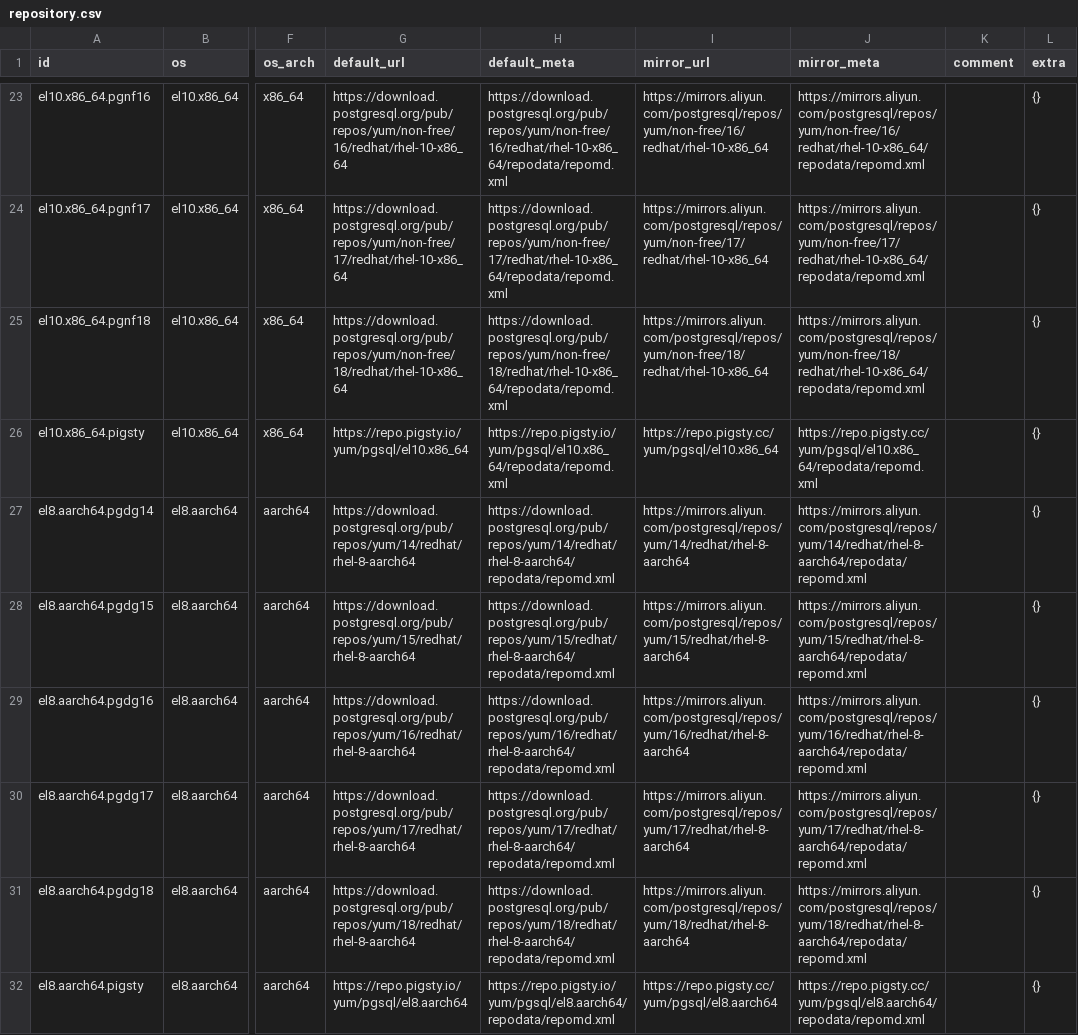
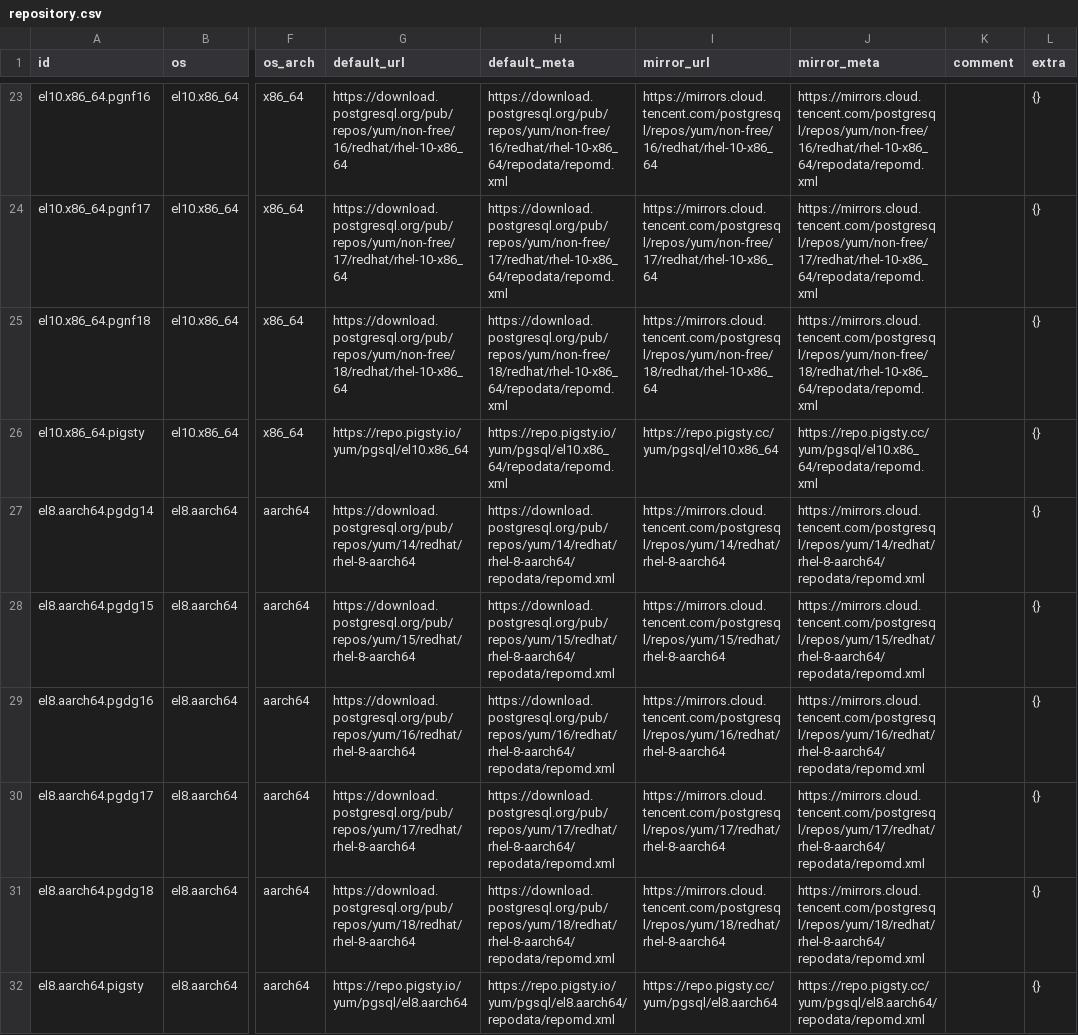
Before and after one commit to pgsty/pgext, a CSV file: db/repository.csv, drawn as a sheet; only a part is shown, gaps mark what is left out; the diff covers the shown part only; the diff names each change by its address in the sheet, - before the commit and + after, or states it on an @@ line.

```diff
--- a/db/repository.csv
+++ b/db/repository.csv
-I23 (mirror_url): https://mirrors.aliyun.com/postgresql/repos/yum/non-free/16/redhat/rhel-10-x86_64
+I23 (mirror_url): https://mirrors.cloud.tencent.com/postgresql/repos/yum/non-free/16/redhat/rhel-10-x86_64
-J23 (mirror_meta): https://mirrors.aliyun.com/postgresql/repos/yum/non-free/16/redhat/rhel-10-x86_64/repodata/repomd.xml
+J23 (mirror_meta): https://mirrors.cloud.tencent.com/postgresql/repos/yum/non-free/16/redhat/rhel-10-x86_64/repodata/repomd.xml
-I24 (mirror_url): https://mirrors.aliyun.com/postgresql/repos/yum/non-free/17/redhat/rhel-10-x86_64
+I24 (mirror_url): https://mirrors.cloud.tencent.com/postgresql/repos/yum/non-free/17/redhat/rhel-10-x86_64
-J24 (mirror_meta): https://mirrors.aliyun.com/postgresql/repos/yum/non-free/17/redhat/rhel-10-x86_64/repodata/repomd.xml
+J24 (mirror_meta): https://mirrors.cloud.tencent.com/postgresql/repos/yum/non-free/17/redhat/rhel-10-x86_64/repodata/repomd.xml
-I25 (mirror_url): https://mirrors.aliyun.com/postgresql/repos/yum/non-free/18/redhat/rhel-10-x86_64
+I25 (mirror_url): https://mirrors.cloud.tencent.com/postgresql/repos/yum/non-free/18/redhat/rhel-10-x86_64
-J25 (mirror_meta): https://mirrors.aliyun.com/postgresql/repos/yum/non-free/18/redhat/rhel-10-x86_64/repodata/repomd.xml
+J25 (mirror_meta): https://mirrors.cloud.tencent.com/postgresql/repos/yum/non-free/18/redhat/rhel-10-x86_64/repodata/repomd.xml
-I27 (mirror_url): https://mirrors.aliyun.com/postgresql/repos/yum/14/redhat/rhel-8-aarch64
+I27 (mirror_url): https://mirrors.cloud.tencent.com/postgresql/repos/yum/14/redhat/rhel-8-aarch64
-J27 (mirror_meta): https://mirrors.aliyun.com/postgresql/repos/yum/14/redhat/rhel-8-aarch64/repodata/repomd.xml
+J27 (mirror_meta): https://mirrors.cloud.tencent.com/postgresql/repos/yum/14/redhat/rhel-8-aarch64/repodata/repomd.xml
-I28 (mirror_url): https://mirrors.aliyun.com/postgresql/repos/yum/15/redhat/rhel-8-aarch64
+I28 (mirror_url): https://mirrors.cloud.tencent.com/postgresql/repos/yum/15/redhat/rhel-8-aarch64
-J28 (mirror_meta): https://mirrors.aliyun.com/postgresql/repos/yum/15/redhat/rhel-8-aarch64/repodata/repomd.xml
+J28 (mirror_meta): https://mirrors.cloud.tencent.com/postgresql/repos/yum/15/redhat/rhel-8-aarch64/repodata/repomd.xml
-I29 (mirror_url): https://mirrors.aliyun.com/postgresql/repos/yum/16/redhat/rhel-8-aarch64
+I29 (mirror_url): https://mirrors.cloud.tencent.com/postgresql/repos/yum/16/redhat/rhel-8-aarch64
-J29 (mirror_meta): https://mirrors.aliyun.com/postgresql/repos/yum/16/redhat/rhel-8-aarch64/repodata/repomd.xml
+J29 (mirror_meta): https://mirrors.cloud.tencent.com/postgresql/repos/yum/16/redhat/rhel-8-aarch64/repodata/repomd.xml
-I30 (mirror_url): https://mirrors.aliyun.com/postgresql/repos/yum/17/redhat/rhel-8-aarch64
+I30 (mirror_url): https://mirrors.cloud.tencent.com/postgresql/repos/yum/17/redhat/rhel-8-aarch64
-J30 (mirror_meta): https://mirrors.aliyun.com/postgresql/repos/yum/17/redhat/rhel-8-aarch64/repodata/repomd.xml
+J30 (mirror_meta): https://mirrors.cloud.tencent.com/postgresql/repos/yum/17/redhat/rhel-8-aarch64/repodata/repomd.xml
-I31 (mirror_url): https://mirrors.aliyun.com/postgresql/repos/yum/18/redhat/rhel-8-aarch64
+I31 (mirror_url): https://mirrors.cloud.tencent.com/postgresql/repos/yum/18/redhat/rhel-8-aarch64
-J31 (mirror_meta): https://mirrors.aliyun.com/postgresql/repos/yum/18/redhat/rhel-8-aarch64/repodata/repomd.xml
+J31 (mirror_meta): https://mirrors.cloud.tencent.com/postgresql/repos/yum/18/redhat/rhel-8-aarch64/repodata/repomd.xml
```
Also changed, not shown: 94 edited cells elsewhere in this file, db/extension.csv, 3 other files.
